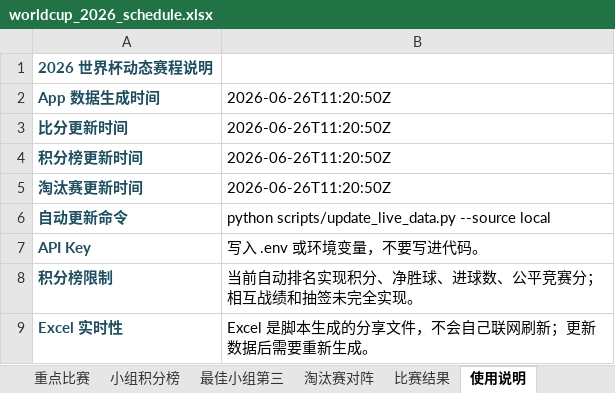
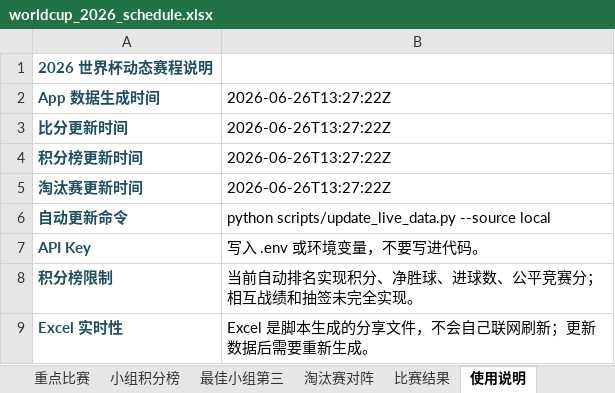
Before and after one commit to zhaojinwen2023-oss/World-Cup-2026, an Excel workbook: worldcup-schedule/output/worldcup_2026_schedule.xlsx, sheet 使用说明, drawn as a sheet; values as stored, in another font and other column widths than the file's, no borders; the diff names each change by its address in the sheet, - before the commit and + after, or states it on an @@ line.

```diff
--- a/worldcup-schedule/output/worldcup_2026_schedule.xlsx (sheet 使用说明)
+++ b/worldcup-schedule/output/worldcup_2026_schedule.xlsx (sheet 使用说明)
-B2:B5: 2026-06-26T11:20:50Z
+B2:B5: 2026-06-26T13:27:22Z
```
Also changed, not shown: sheet 完整赛程, sheet 比赛结果, 6 other files.
